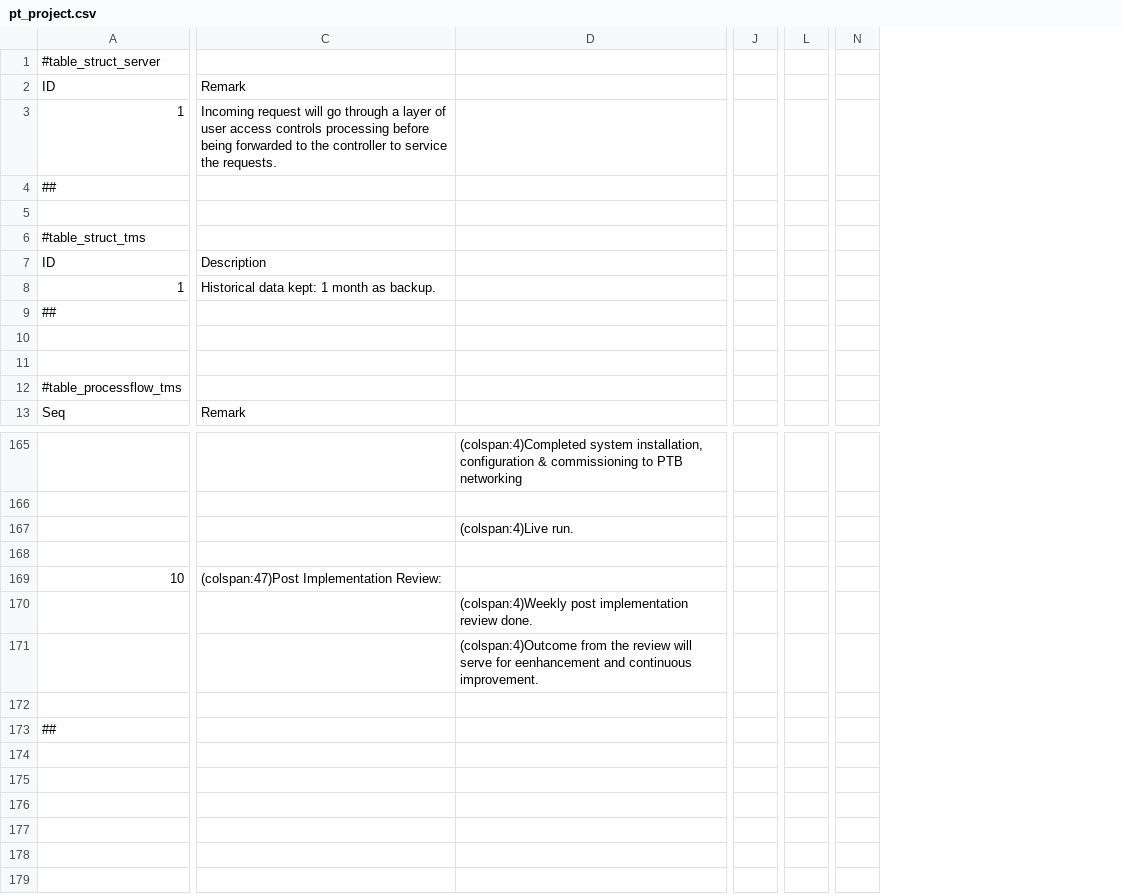
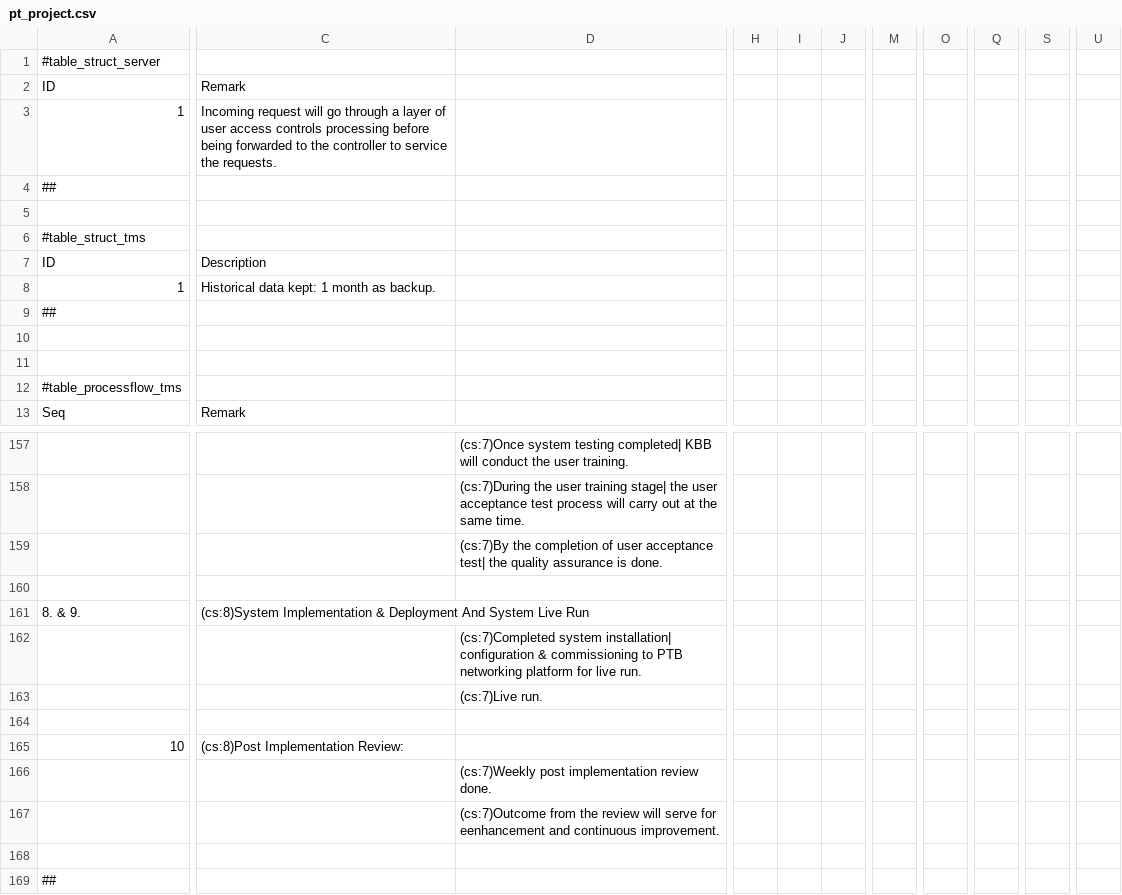
Before and after one commit to teckpio/teckpio.github.io, a CSV file: pt_project.csv, drawn as a sheet; only a part is shown, gaps mark what is left out; removed rows and columns are numbered as before the commit, all else as after; rows hold the shown columns only; the diff covers the shown part only; the diff names each change by its address in the sheet, - before the commit and + after, or states it on an @@ line.

```diff
--- a/pt_project.csv
+++ b/pt_project.csv
+column H, empty
+column I, empty
+column J, empty
-column J, empty
+column M, empty
-column L, empty
+column O, empty
-column N, empty
+column Q, empty
+column S, empty
+column U, empty
-D157: (colspan:4)Completed system installation, configuration & commissioning to PTB networking
+D157: (cs:7)Once system testing completed| KBB will conduct the user training.
-row 166: (empty)
-D158: (colspan:4)Live run.
+D158: (cs:7)During the user training stage| the user acceptance test process will carry out at the same time.
+row 159:  |  | (cs:7)By the completion of user acceptance test| the quality assurance is done.
+row 161: 8. & 9. | (cs:8)System Implementation & Deployment And System Live Run
+row 162:  |  | (cs:7)Completed system installation| configuration & commissioning to PTB networking platform for live run.
+row 163:  |  | (cs:7)Live run.
+row 164: (empty)
-C165: (colspan:47)Post Implementation Review:
+C165: (cs:8)Post Implementation Review:
-D166: (colspan:4)Weekly post implementation…
+D166: (cs:7)Weekly post implementation…
-D167: (colspan:4)Outcome from the…
+D167: (cs:7)Outcome from the…
```
Also changed, not shown: 21 added rows, 29 removed rows, 2 removed columns and 18 edited cells elsewhere in this file, 2 other files.
